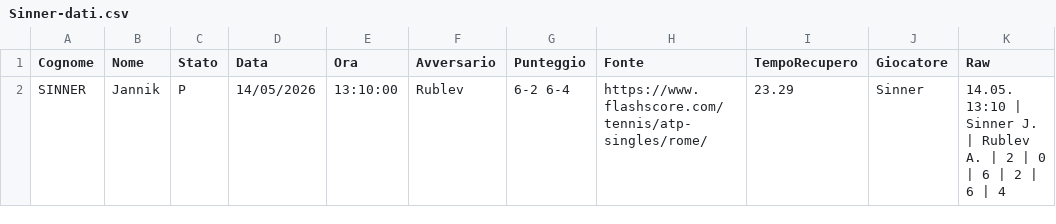
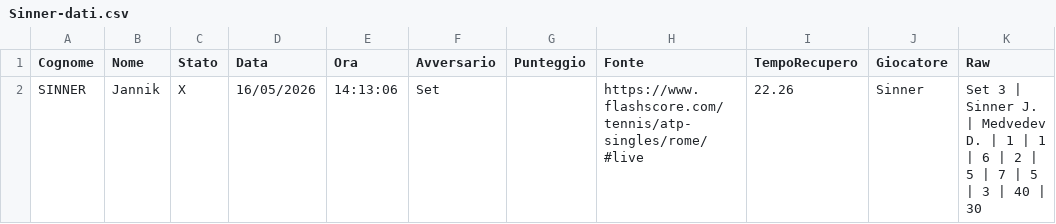
Before and after one commit to Sebastiano-Mazzarisi/Prog, a CSV file: Tennis/Sinner-dati.csv, drawn as a sheet.

```diff
--- a/Tennis/Sinner-dati.csv
+++ b/Tennis/Sinner-dati.csv
@@ -1,2 +1,2 @@
 Cognome;Nome;Stato;Data;Ora;Avversario;Punteggio;Fonte;TempoRecupero;Giocatore;Raw
-SINNER;Jannik;P;14/05/2026;13:10:00;Rublev;6-2 6-4;https://www.flashscore.com/tennis/atp-singles/rome/;23.29;Sinner;14.05. 13:10 | Sinner J. | Rublev A. | 2 | 0 | 6 | 2 | 6 | 4
+SINNER;Jannik;X;16/05/2026;14:13:06;Set;;https://www.flashscore.com/tennis/atp-singles/rome/#live;22.26;Sinner;Set 3 | Sinner J. | Medvedev D. | 1 | 1 | 6 | 2 | 5 | 7 | 5 | 3 | 40 | 30
```
Also changed, not shown: 1 other file.
